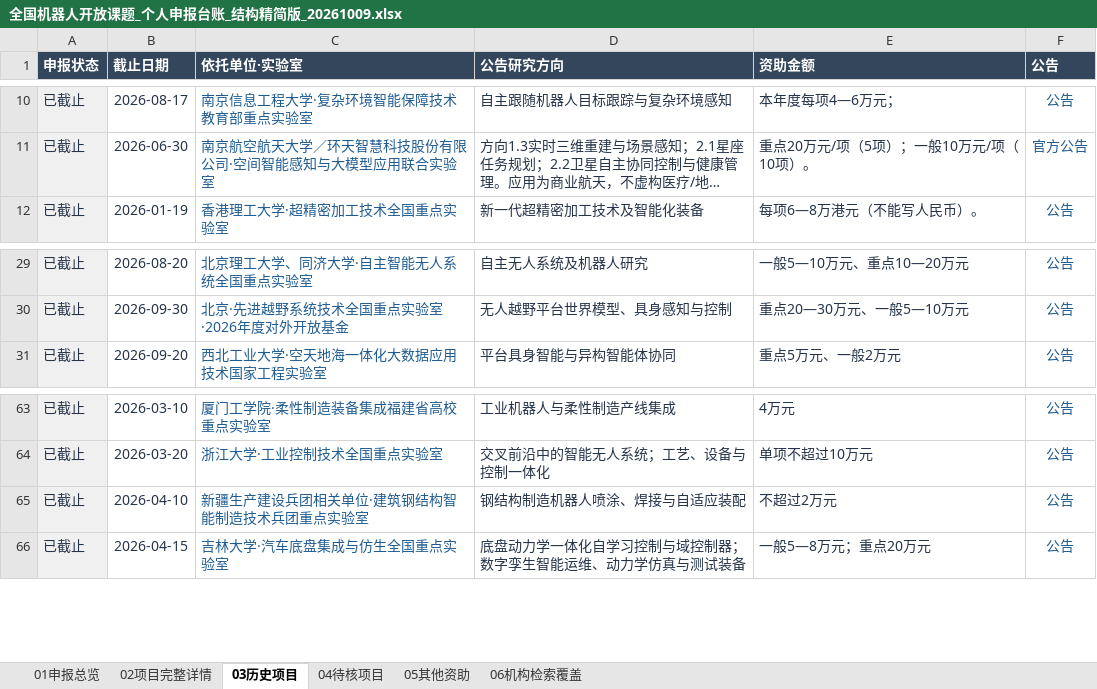
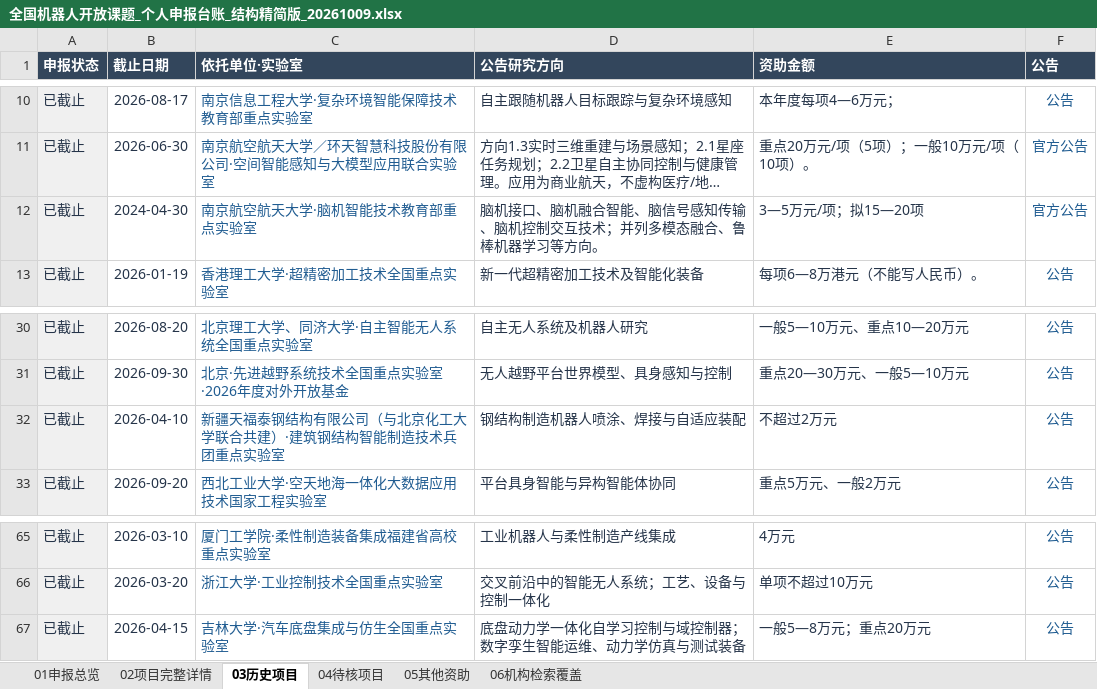
Before and after one commit to zyanzhi90-dot/open-project-for-fund, an Excel workbook: 全国机器人开放课题_个人申报台账_结构精简版_20261009.xlsx, sheet 03历史项目, drawn as a sheet; only a part is shown, gaps mark what is left out; long unchanged cells end in …; values as stored, in another font and other column widths than the file's, no borders; table styles not drawn; removed rows and columns are numbered as before the commit, all else as after; the diff names each change by its address in the sheet, - before the commit and + after, or states it on an @@ line.

```diff
--- a/全国机器人开放课题_个人申报台账_结构精简版_20261009.xlsx (sheet 03历史项目)
+++ b/全国机器人开放课题_个人申报台账_结构精简版_20261009.xlsx (sheet 03历史项目)
+row 12: 已截止 | 2024-04-30 | 南京航空航天大学·脑机智能技术教育部重点实验室 | 脑机接口、脑机融合智能、脑信号感知传输、脑机控制交互技术；并列多模态融合、鲁棒机器学习等方向。 | 3—5万元/项；拟15—20项 | 官方公告
+row 32: 已截止 | 2026-04-10 | 新疆天福泰钢结构有限公司（与北京化工大学联合共建）·建筑钢结构智能制造技术兵团重点实验室 | 钢结构制造机器人喷涂、焊接与自适应装配 | 不超过2万元 | 公告
-row 65: 已截止 | 2026-04-10 | 新疆生产建设兵团相关单位·建筑钢结构智能制造技术兵团重点实验室 | 钢结构制造机器人喷涂、焊接与自适应装配 | 不超过2万元 | 公告
```
Also changed, not shown: sheet 06机构检索覆盖, sheet 02项目完整详情, sheet 04待核项目, 10 other files.
